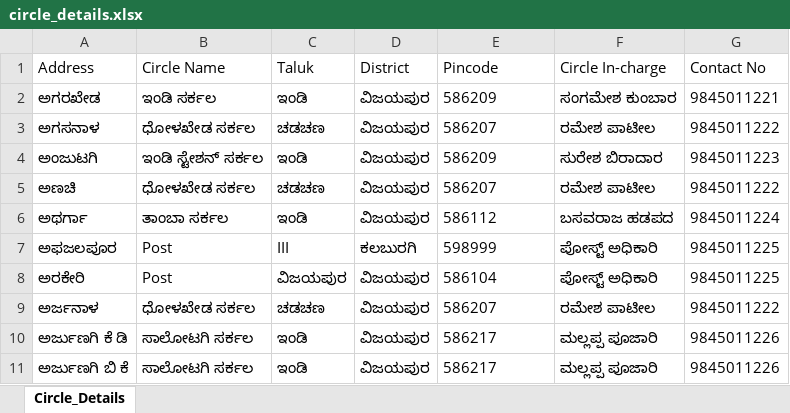
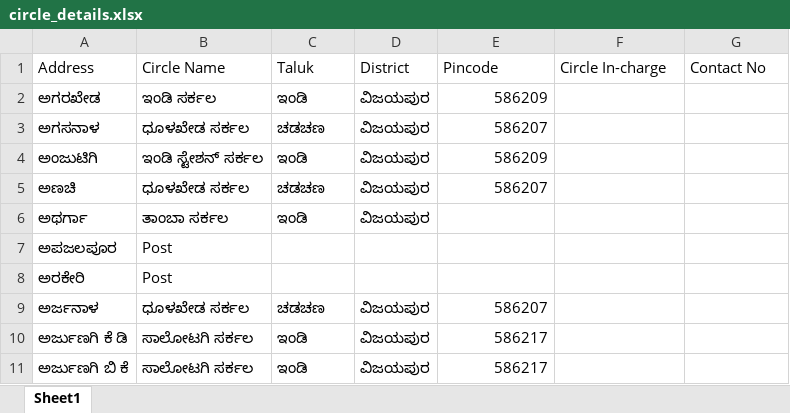
Before and after one commit to Avinash-Ghiradi/sugar-cooperative-erp, an Excel workbook: client/public/circle_details.xlsx, sheet Sheet1, drawn as a sheet; only a part is shown; values as stored, in another font and other column widths than the file's, no borders; removed rows and columns are numbered as before the commit, all else as after; the diff covers the shown part only; the diff names each change by its address in the sheet, - before the commit and + after, or states it on an @@ line.

Commit message:
Incorporate official 357-village Circle-wise list across 9 circles, add Circle-wise accordion table view, and provide official Excel/CSV templates

```diff
--- a/client/public/circle_details.xlsx (sheet Sheet1)
+++ b/client/public/circle_details.xlsx (sheet Sheet1)
-sheet tab: Circle_Details
+sheet tab: Sheet1
-E2:E5 alignment: left
+E2:E5 alignment: right
-F2 (Circle In-charge): ಸಂಗಮೇಶ ಕುಂಬಾರ
+F2 (Circle In-charge): (empty)
-G2 (Contact No): 9845011221
+G2 (Contact No): (empty)
-B3 (Circle Name): ಧೋಳಖೇಡ ಸರ್ಕಲ
+B3 (Circle Name): ಧೂಳಖೇಡ ಸರ್ಕಲ
-F3 (Circle In-charge): ರಮೇಶ ಪಾಟೀಲ
+F3 (Circle In-charge): (empty)
-G3 (Contact No): 9845011222
+G3 (Contact No): (empty)
-A4 (Address): ಅಂಜುಟಗಿ
+A4 (Address): ಅಂಜುಟಿಗಿ
-B4 (Circle Name): ಇಂಡಿ ಸ್ಟೇಶನ್ ಸರ್ಕಲ
+B4 (Circle Name): ಇಂಡಿ ಸ್ಟೇಶನ್‌ ಸರ್ಕಲ
-F4 (Circle In-charge): ಸುರೇಶ ಬಿರಾದಾರ
+F4 (Circle In-charge): (empty)
-G4 (Contact No): 9845011223
+G4 (Contact No): (empty)
-B5 (Circle Name): ಧೋಳಖೇಡ ಸರ್ಕಲ
+B5 (Circle Name): ಧೂಳಖೇಡ ಸರ್ಕಲ
-F5 (Circle In-charge): ರಮೇಶ ಪಾಟೀಲ
+F5 (Circle In-charge): (empty)
-G5 (Contact No): 9845011222
+G5 (Contact No): (empty)
-E6 (Pincode): 586112
+E6 (Pincode): (empty)
-F6 (Circle In-charge): ಬಸವರಾಜ ಹಡಪದ
+F6 (Circle In-charge): (empty)
-G6 (Contact No): 9845011224
+G6 (Contact No): (empty)
-row 7: ಅಫಜಲಪೂರ | Post | III | ಕಲಬುರಗಿ | 598999 | ಪೋಸ್ಟ್ ಅಧಿಕಾರಿ | 9845011225
+row 7: ಅಪಜಲಪೂರ | Post
-C8 (Taluk): ವಿಜಯಪುರ
+C8 (Taluk): (empty)
-D8 (District): ವಿಜಯಪುರ
+D8 (District): (empty)
-E8 (Pincode): 586104
+E8 (Pincode): (empty)
-F8 (Circle In-charge): ಪೋಸ್ಟ್ ಅಧಿಕಾರಿ
+F8 (Circle In-charge): (empty)
-G8 (Contact No): 9845011225
+G8 (Contact No): (empty)
-B9 (Circle Name): ಧೋಳಖೇಡ ಸರ್ಕಲ
+B9 (Circle Name): ಧೂಳಖೇಡ ಸರ್ಕಲ
-E9:E11 alignment: left
+E9:E11 alignment: right
-F9 (Circle In-charge): ರಮೇಶ ಪಾಟೀಲ
+F9 (Circle In-charge): (empty)
-G9 (Contact No): 9845011222
+G9 (Contact No): (empty)
-F10:F11 (Circle In-charge): ಮಲ್ಲಪ್ಪ ಪೂಜಾರಿ
+F10:F11 (Circle In-charge): (empty)
-G10:G11 (Contact No): 9845011226
+G10:G11 (Contact No): (empty)
```
Also changed, not shown: 336 added rows, 5 removed rows, 46 edited cells and cell formats elsewhere in this sheet, 7 other files.
